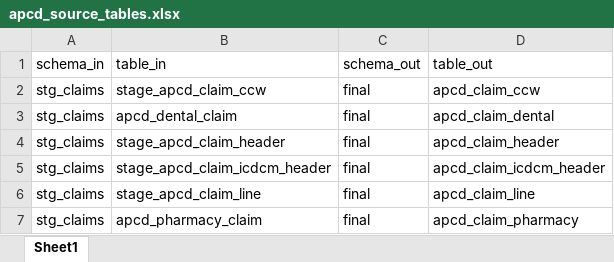
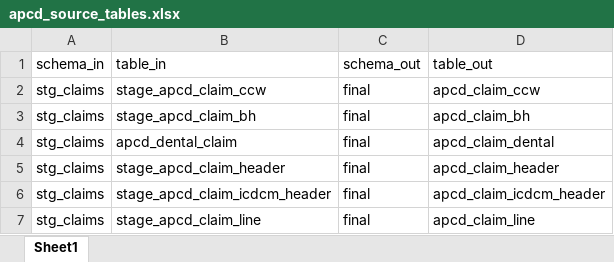
Before and after one commit to PHSKC-APDE/claims_data, an Excel workbook: apcd_export_import/apcd_source_tables.xlsx, sheet Sheet1, drawn as a sheet; only a part is shown; the shorter side is filled out with more unchanged rows; values as stored, in another font and other column widths than the file's, no borders; the diff names each change by its address in the sheet, - before the commit and + after, or states it on an @@ line.

```diff
--- a/apcd_export_import/apcd_source_tables.xlsx (sheet Sheet1)
+++ b/apcd_export_import/apcd_source_tables.xlsx (sheet Sheet1)
+row 3: stg_claims | stage_apcd_claim_bh | final | apcd_claim_bh
```
Also changed, not shown: 2 other files.
